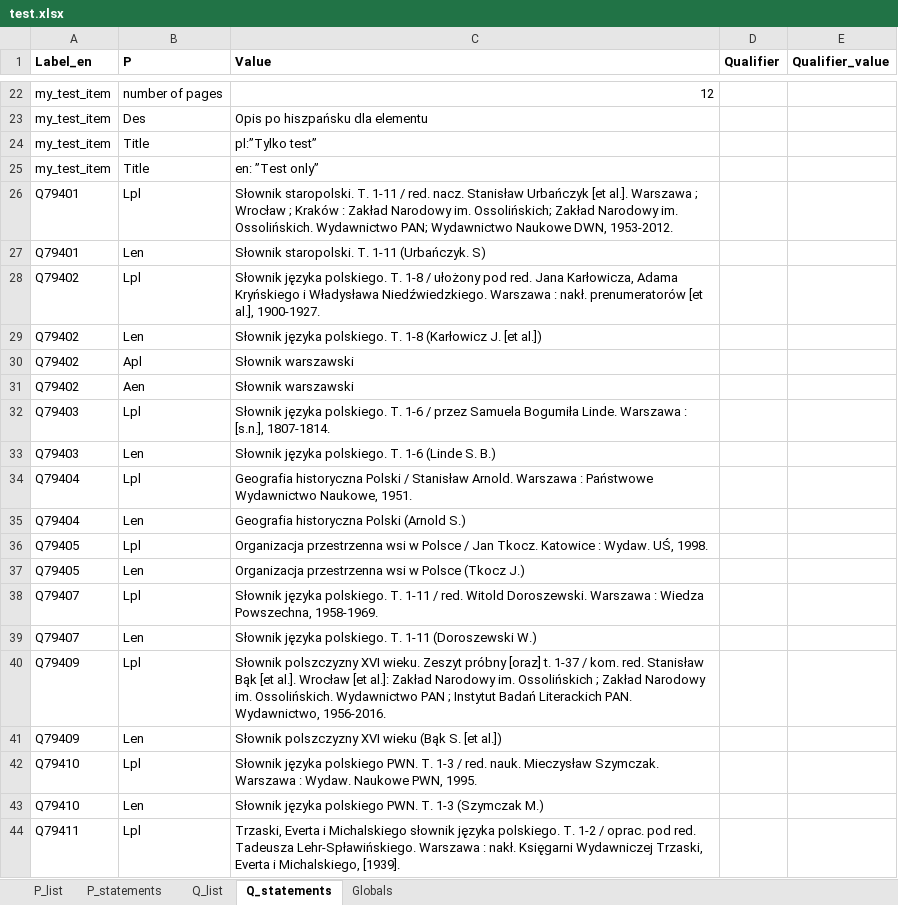
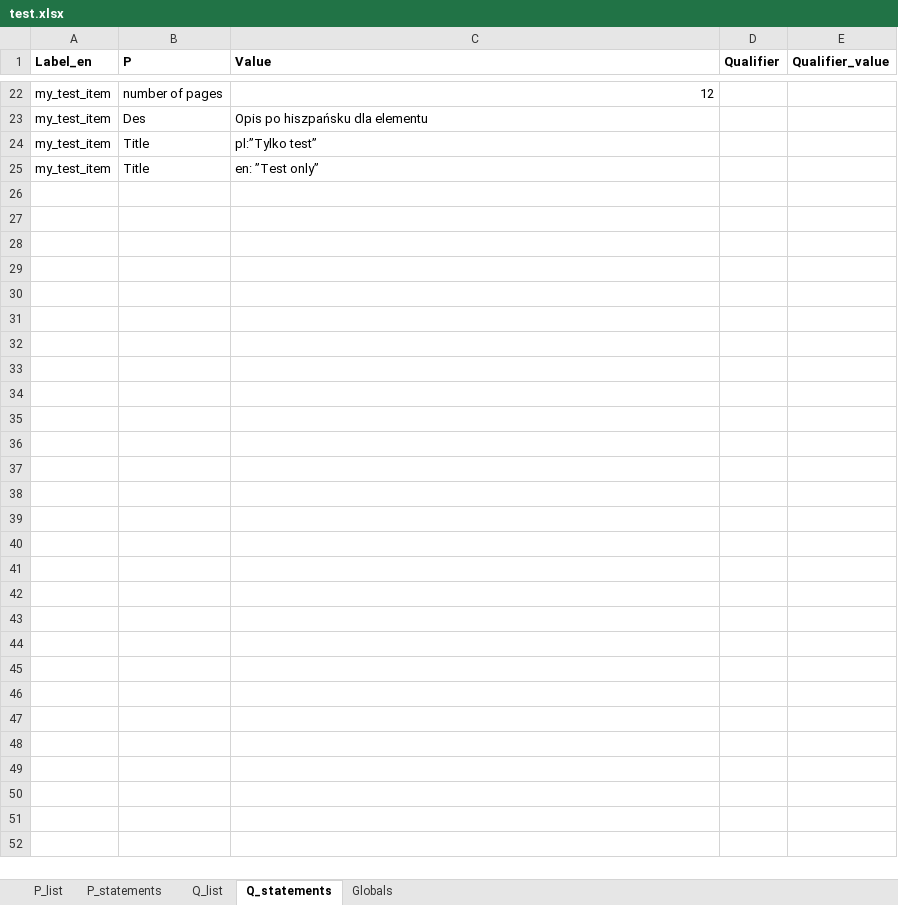
Before and after one commit to pjaskulski/wikihub_skrypty, an Excel workbook: data/test.xlsx, sheet Q_statements, drawn as a sheet; only a part is shown, gaps mark what is left out; values as stored, in another font and other column widths than the file's, no borders; the diff covers the shown part only; the diff names each change by its address in the sheet, - before the commit and + after, or states it on an @@ line.

```diff
--- a/data/test.xlsx (sheet Q_statements)
+++ b/data/test.xlsx (sheet Q_statements)
-row 26: Q79401 | Lpl | Słownik staropolski. T. 1-11 / red. nacz. Stanisław Urbańczyk [et al.]. Warszawa ; Wrocław ; Kraków : Zakład Narodowy im. Ossolińskich; Zakład Narodowy im. Ossolińskich. Wydawnictwo PAN; Wydawnictwo Naukowe DWN, 1953-2012.
-row 27: Q79401 | Len | Słownik staropolski. T. 1-11 (Urbańczyk. S)
-row 28: Q79402 | Lpl | Słownik języka polskiego. T. 1-8 / ułożony pod red. Jana Karłowicza, Adama Kryńskiego i Władysława Niedźwiedzkiego. Warszawa : nakł. prenumeratorów [et al.], 1900-1927.
-row 29: Q79402 | Len | Słownik języka polskiego. T. 1-8 (Karłowicz J. [et al.])
-row 30: Q79402 | Apl | Słownik warszawski
-row 31: Q79402 | Aen | Słownik warszawski
-row 32: Q79403 | Lpl | Słownik języka polskiego. T. 1-6 / przez Samuela Bogumiła Linde. Warszawa : [s.n.], 1807-1814.
-row 33: Q79403 | Len | Słownik języka polskiego. T. 1-6 (Linde S. B.)
-row 34: Q79404 | Lpl | Geografia historyczna Polski / Stanisław Arnold. Warszawa : Państwowe Wydawnictwo Naukowe, 1951.
-row 35: Q79404 | Len | Geografia historyczna Polski (Arnold S.)
-row 36: Q79405 | Lpl | Organizacja przestrzenna wsi w Polsce / Jan Tkocz. Katowice : Wydaw. UŚ, 1998.
-row 37: Q79405 | Len | Organizacja przestrzenna wsi w Polsce (Tkocz J.)
-row 38: Q79407 | Lpl | Słownik języka polskiego. T. 1-11 / red. Witold Doroszewski. Warszawa : Wiedza Powszechna, 1958-1969.
-row 39: Q79407 | Len | Słownik języka polskiego. T. 1-11 (Doroszewski W.)
-row 40: Q79409 | Lpl | Słownik polszczyzny XVI wieku. Zeszyt próbny [oraz] t. 1-37 / kom. red. Stanisław Bąk [et al.]. Wrocław [et al.]: Zakład Narodowy im. Ossolińskich ; Zakład Narodowy im. Ossolińskich. Wydawnictwo PAN ; Instytut Badań Literackich PAN. Wydawnictwo, 1956-2016.
-row 41: Q79409 | Len | Słownik polszczyzny XVI wieku (Bąk S. [et al.])
-row 42: Q79410 | Lpl | Słownik języka polskiego PWN. T. 1-3 / red. nauk. Mieczysław Szymczak. Warszawa : Wydaw. Naukowe PWN, 1995.
-row 43: Q79410 | Len | Słownik języka polskiego PWN. T. 1-3 (Szymczak M.)
-row 44: Q79411 | Lpl | Trzaski, Everta i Michalskiego słownik języka polskiego. T. 1-2 / oprac. pod red. Tadeusza Lehr-Spławińskiego. Warszawa : nakł. Księgarni Wydawniczej Trzaski, Everta i Michalskiego, [1939].
```
Also changed, not shown: 12 removed rows elsewhere in this sheet, sheet Globals.
